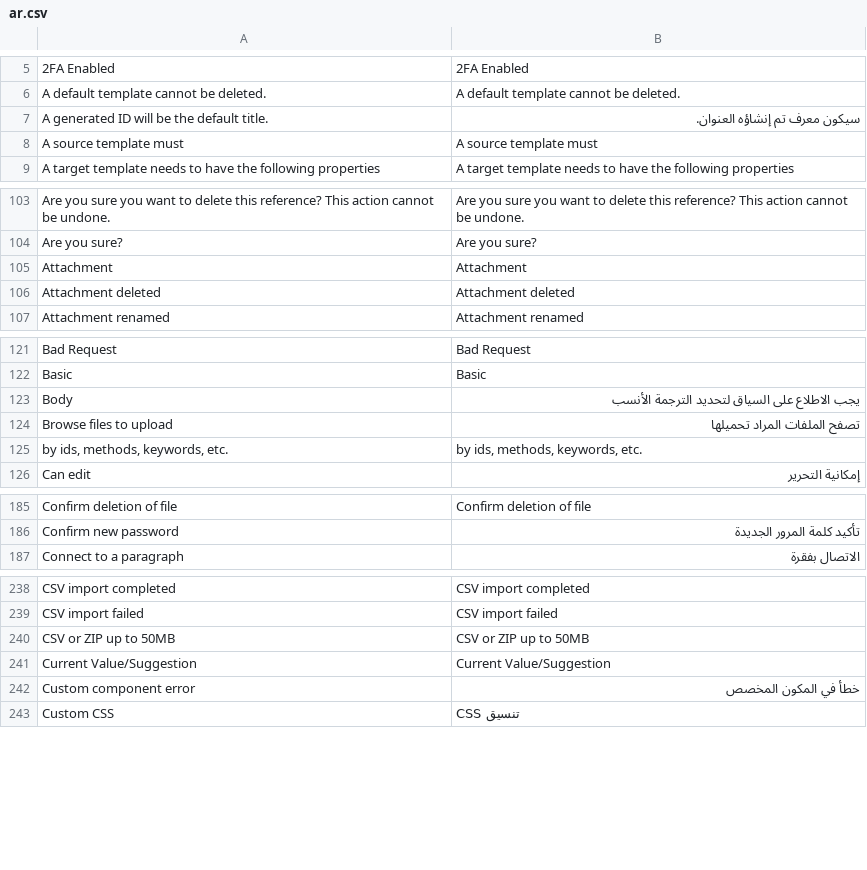
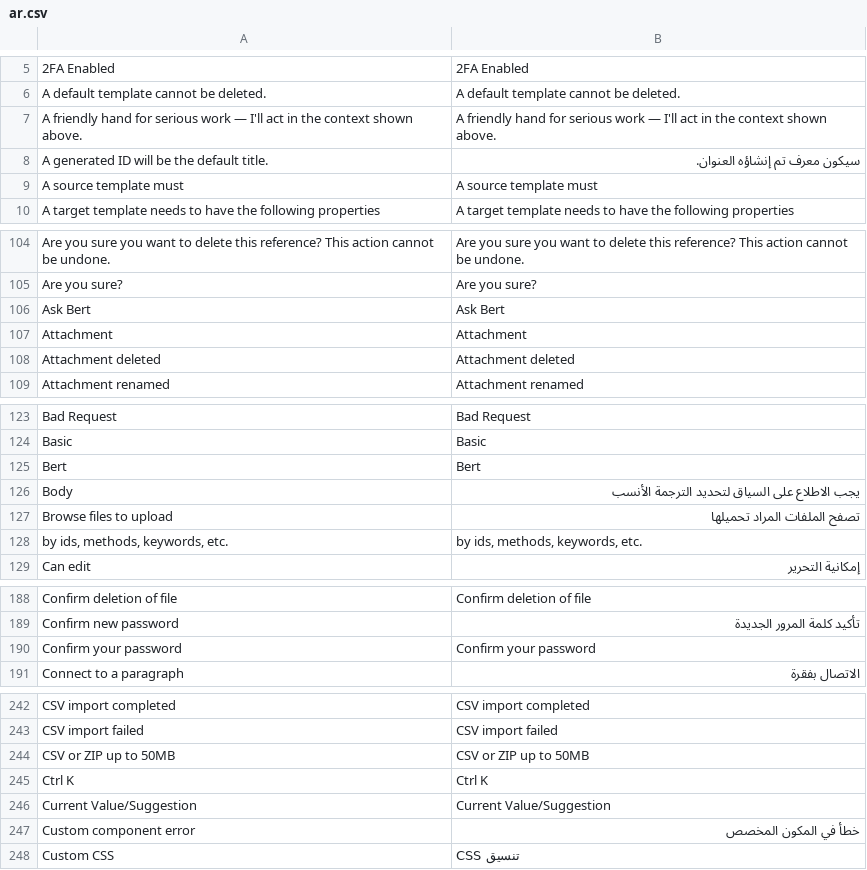
Before and after one commit to huridocs/uwazi, a CSV file: contents/ui-translations/ar.csv, drawn as a sheet; only a part is shown, gaps mark what is left out; the diff covers the shown part only; the diff names each change by its address in the sheet, - before the commit and + after, or states it on an @@ line.

```diff
--- a/contents/ui-translations/ar.csv
+++ b/contents/ui-translations/ar.csv
+row 7: A friendly hand for serious work — I'll act in the context shown above. | A friendly hand for serious work — I'll act in the context shown above.
+row 106: Ask Bert | Ask Bert
+row 125: Bert | Bert
+row 190: Confirm your password | Confirm your password
+row 245: Ctrl K | Ctrl K
```
Also changed, not shown: 3 added rows elsewhere in this file, contents/ui-translations/el.csv, contents/ui-translations/en.csv, 32 other files.
